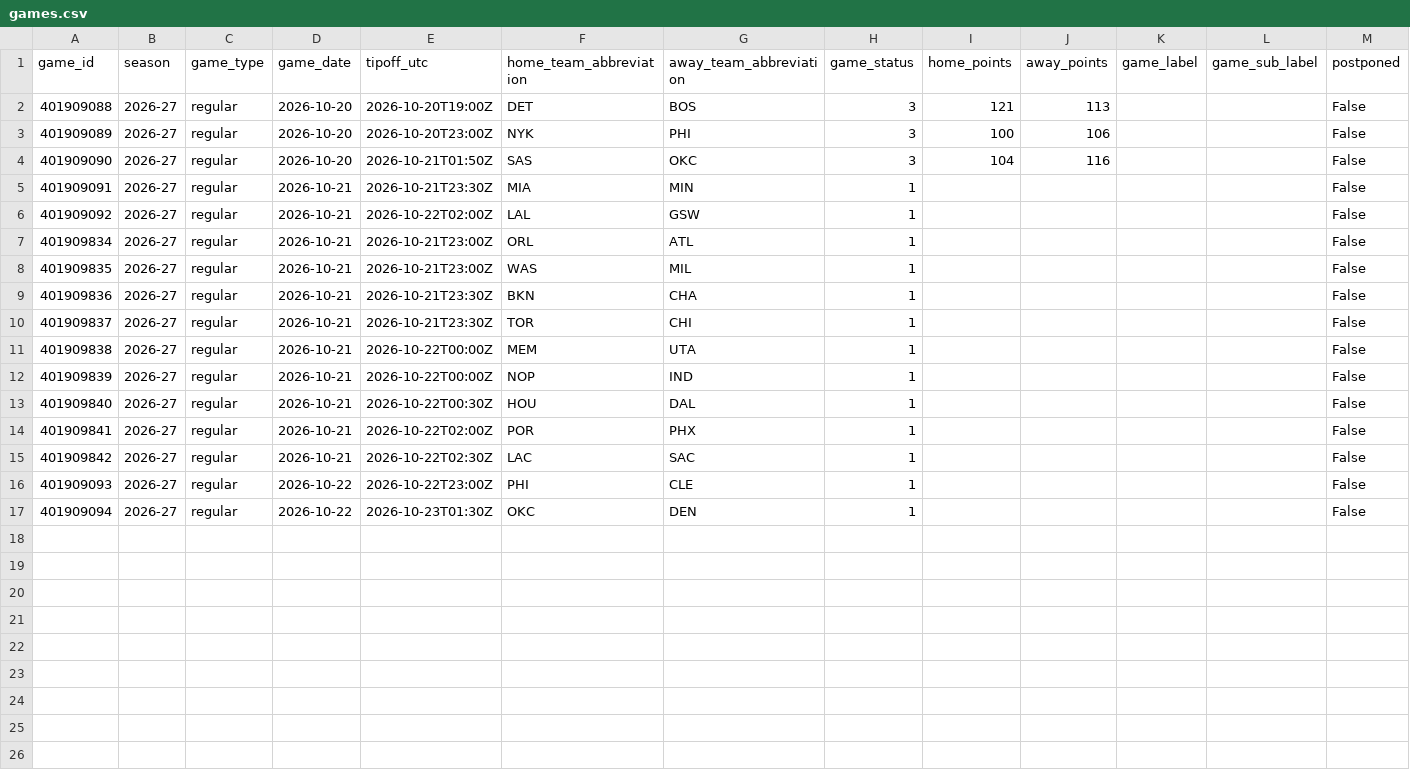
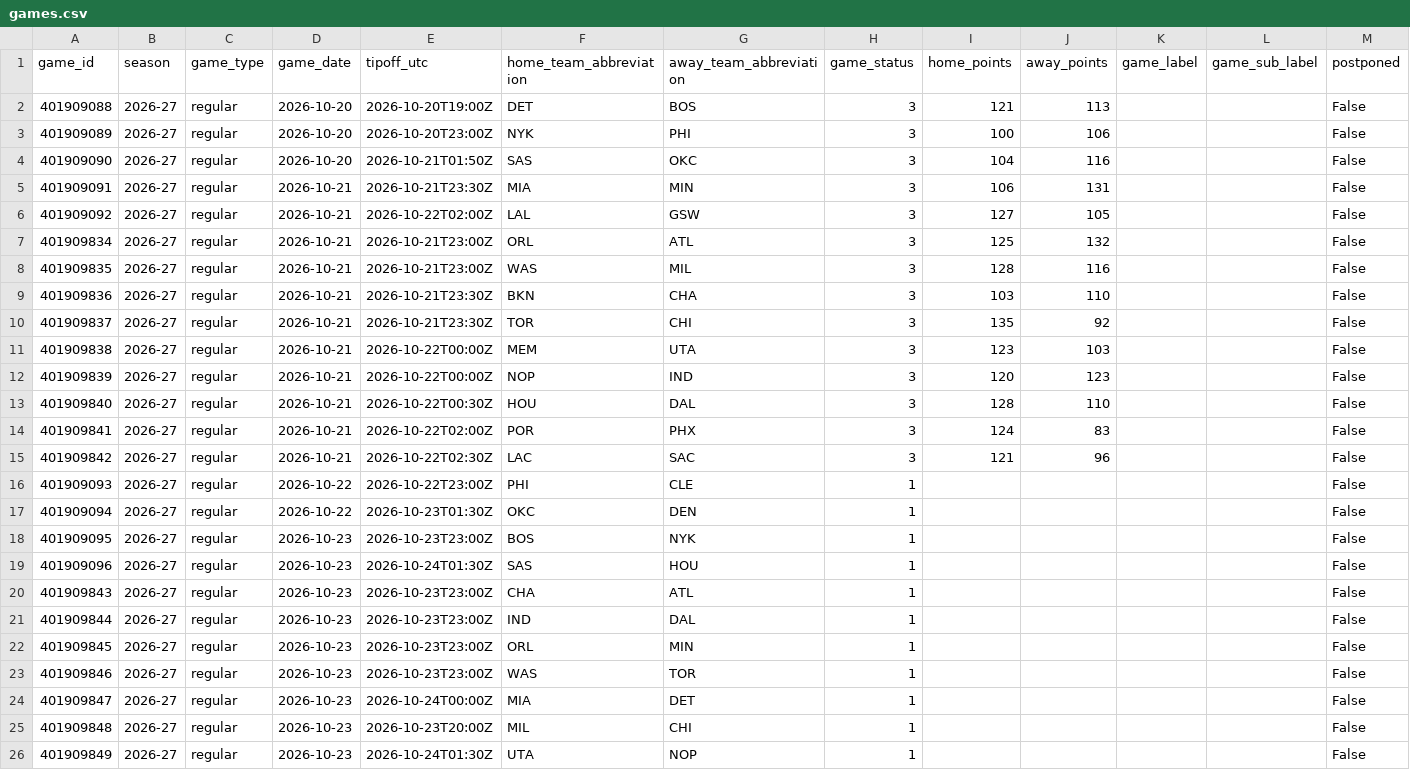
Before and after one commit to vladk-III/NBA, a CSV file: data/games.csv, drawn as a sheet; only a part is shown; the diff covers the shown part only.

```diff
--- a/data/games.csv
+++ b/data/games.csv
@@ -4,14 +4,23 @@ game_id,season,game_type,game_date,tipoff_utc,home_team_abbreviation,away_team_a
 401909090,2026-27,regular,2026-10-20,2026-10-21T01:50Z,SAS,OKC,3,104,116,,,False
-401909091,2026-27,regular,2026-10-21,2026-10-21T23:30Z,MIA,MIN,1,,,,,False
-401909092,2026-27,regular,2026-10-21,2026-10-22T02:00Z,LAL,GSW,1,,,,,False
-401909834,2026-27,regular,2026-10-21,2026-10-21T23:00Z,ORL,ATL,1,,,,,False
-401909835,2026-27,regular,2026-10-21,2026-10-21T23:00Z,WAS,MIL,1,,,,,False
-401909836,2026-27,regular,2026-10-21,2026-10-21T23:30Z,BKN,CHA,1,,,,,False
-401909837,2026-27,regular,2026-10-21,2026-10-21T23:30Z,TOR,CHI,1,,,,,False
-401909838,2026-27,regular,2026-10-21,2026-10-22T00:00Z,MEM,UTA,1,,,,,False
-401909839,2026-27,regular,2026-10-21,2026-10-22T00:00Z,NOP,IND,1,,,,,False
-401909840,2026-27,regular,2026-10-21,2026-10-22T00:30Z,HOU,DAL,1,,,,,False
-401909841,2026-27,regular,2026-10-21,2026-10-22T02:00Z,POR,PHX,1,,,,,False
-401909842,2026-27,regular,2026-10-21,2026-10-22T02:30Z,LAC,SAC,1,,,,,False
+401909091,2026-27,regular,2026-10-21,2026-10-21T23:30Z,MIA,MIN,3,106,131,,,False
+401909092,2026-27,regular,2026-10-21,2026-10-22T02:00Z,LAL,GSW,3,127,105,,,False
+401909834,2026-27,regular,2026-10-21,2026-10-21T23:00Z,ORL,ATL,3,125,132,,,False
+401909835,2026-27,regular,2026-10-21,2026-10-21T23:00Z,WAS,MIL,3,128,116,,,False
+401909836,2026-27,regular,2026-10-21,2026-10-21T23:30Z,BKN,CHA,3,103,110,,,False
+401909837,2026-27,regular,2026-10-21,2026-10-21T23:30Z,TOR,CHI,3,135,92,,,False
+401909838,2026-27,regular,2026-10-21,2026-10-22T00:00Z,MEM,UTA,3,123,103,,,False
+401909839,2026-27,regular,2026-10-21,2026-10-22T00:00Z,NOP,IND,3,120,123,,,False
+401909840,2026-27,regular,2026-10-21,2026-10-22T00:30Z,HOU,DAL,3,128,110,,,False
+401909841,2026-27,regular,2026-10-21,2026-10-22T02:00Z,POR,PHX,3,124,83,,,False
+401909842,2026-27,regular,2026-10-21,2026-10-22T02:30Z,LAC,SAC,3,121,96,,,False
 401909093,2026-27,regular,2026-10-22,2026-10-22T23:00Z,PHI,CLE,1,,,,,False
 401909094,2026-27,regular,2026-10-22,2026-10-23T01:30Z,OKC,DEN,1,,,,,False
+401909095,2026-27,regular,2026-10-23,2026-10-23T23:00Z,BOS,NYK,1,,,,,False
+401909096,2026-27,regular,2026-10-23,2026-10-24T01:30Z,SAS,HOU,1,,,,,False
+401909843,2026-27,regular,2026-10-23,2026-10-23T23:00Z,CHA,ATL,1,,,,,False
+401909844,2026-27,regular,2026-10-23,2026-10-23T23:00Z,IND,DAL,1,,,,,False
+401909845,2026-27,regular,2026-10-23,2026-10-23T23:00Z,ORL,MIN,1,,,,,False
+401909846,2026-27,regular,2026-10-23,2026-10-23T23:00Z,WAS,TOR,1,,,,,False
+401909847,2026-27,regular,2026-10-23,2026-10-24T00:00Z,MIA,DET,1,,,,,False
+401909848,2026-27,regular,2026-10-23,2026-10-23T20:00Z,MIL,CHI,1,,,,,False
+401909849,2026-27,regular,2026-10-23,2026-10-24T01:30Z,UTA,NOP,1,,,,,False
```
Also changed, not shown: 3 added rows elsewhere in this file, data/historical_nba_cumulative_stats.csv, data/nba_merged_data.csv, 1 other file.
